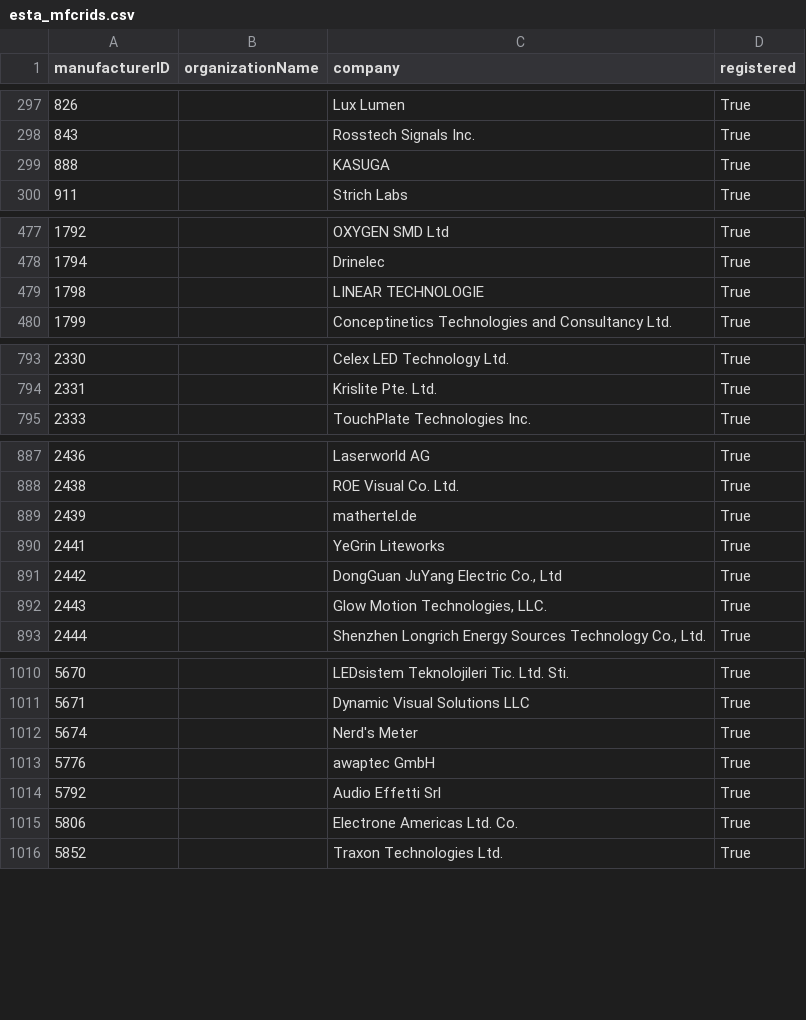
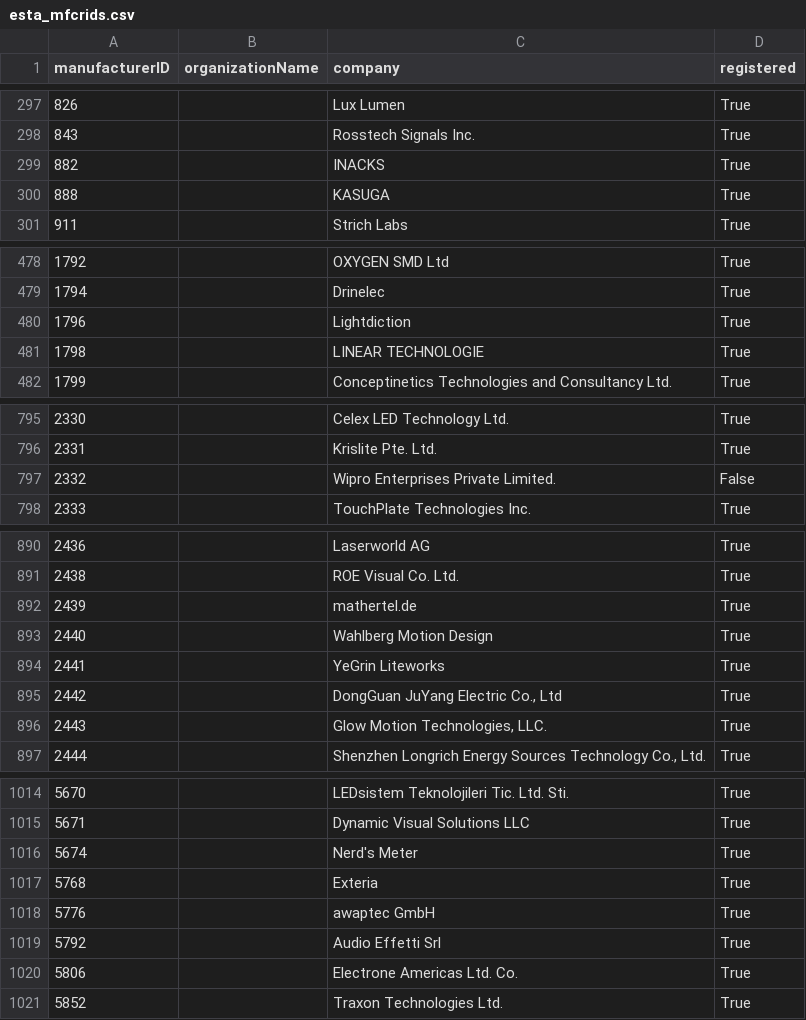
Before and after one commit to marcusbirkin/ESTA_MFCTRIDS, a CSV file: esta_mfcrids.csv, drawn as a sheet; only a part is shown, gaps mark what is left out; the diff names each change by its address in the sheet, - before the commit and + after, or states it on an @@ line.

```diff
--- a/esta_mfcrids.csv
+++ b/esta_mfcrids.csv
+row 299: 882 |  | INACKS | True
+row 480: 1796 |  | Lightdiction | True
+row 797: 2332 |  | Wipro Enterprises Private Limited. | False
+row 893: 2440 |  | Wahlberg Motion Design | True
+row 1017: 5768 |  | Exteria | True
```
